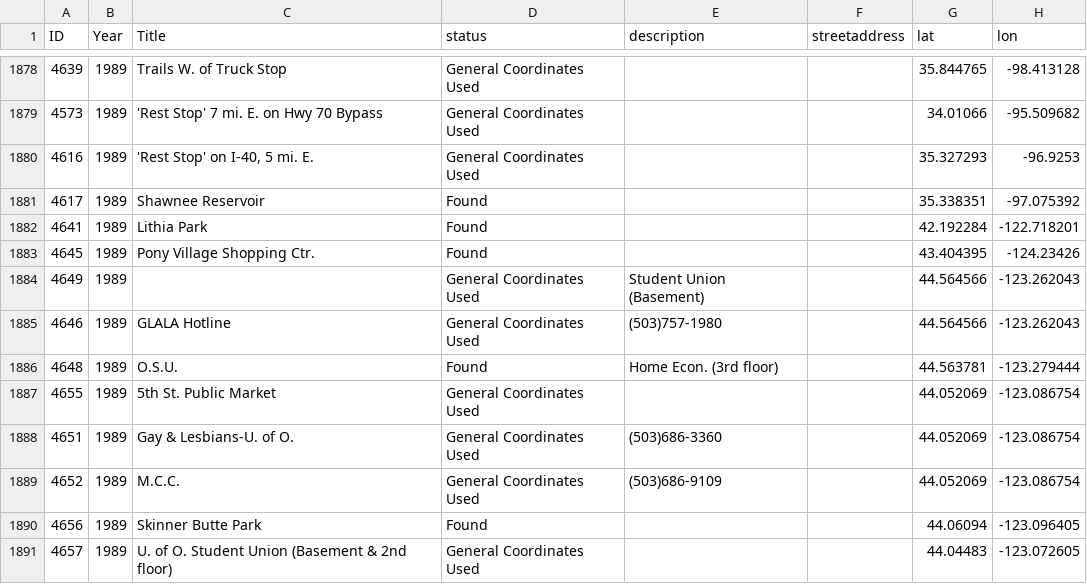
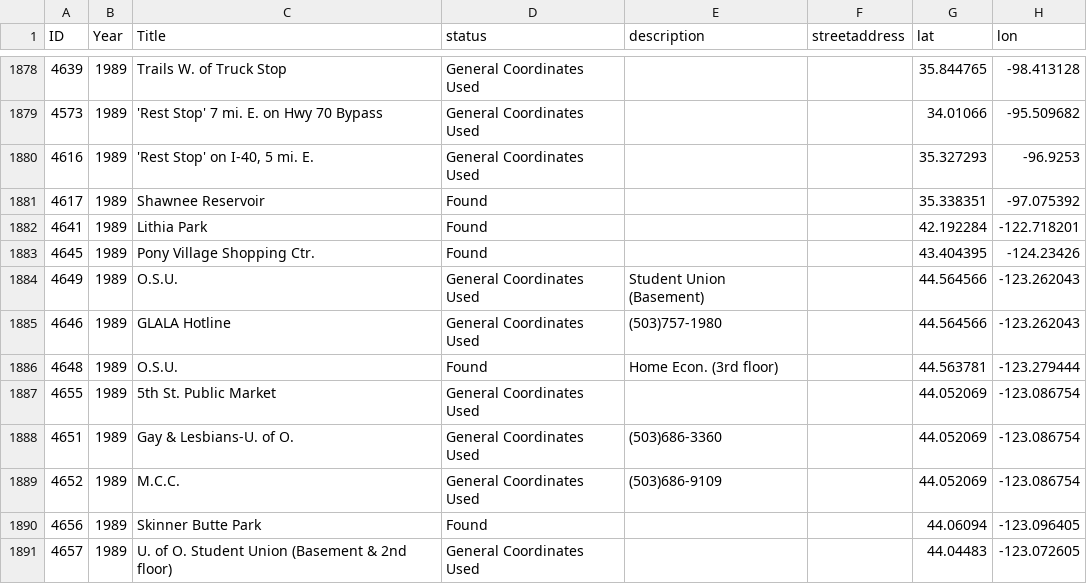
Before and after one commit to MappingtheGayGuides/MGG-Data, a CSV file: 1-UnclearData/uncleardata-1989.csv, drawn as a sheet; only a part is shown, gaps mark what is left out; the diff names each change by its address in the sheet, - before the commit and + after, or states it on an @@ line.

```diff
--- a/1-UnclearData/uncleardata-1989.csv
+++ b/1-UnclearData/uncleardata-1989.csv
-C1884 (Title): (empty)
+C1884 (Title): O.S.U.
```
Also changed, not shown: 2 other files.
